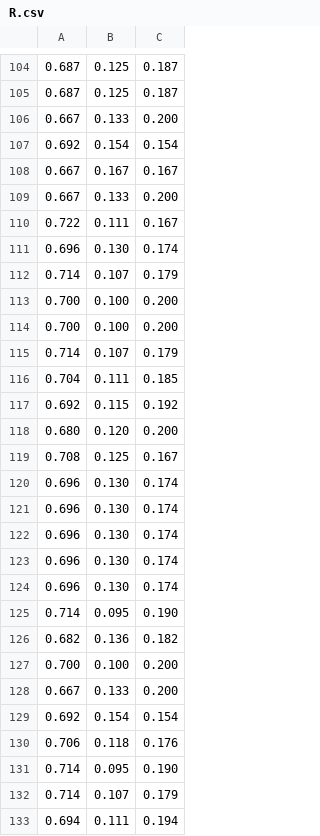
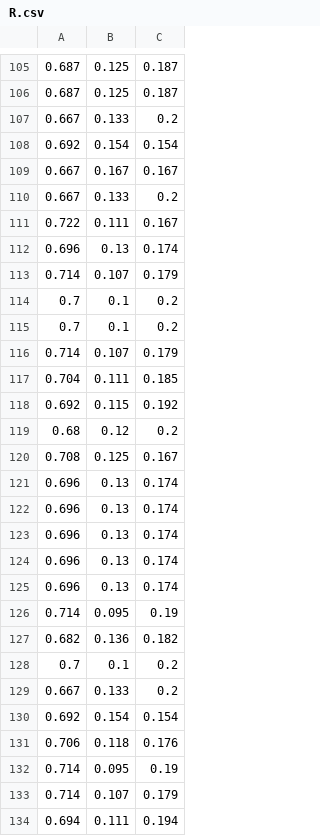
Before and after one commit to TronixLab/TinyML-Color-Recognition, a CSV file: datasets/R.csv, drawn as a sheet; only a part is shown, gaps mark what is left out; the diff covers the shown part only.

```diff
--- a/datasets/R.csv
+++ b/datasets/R.csv
@@ -105,11 +106,11 @@
 0.687,0.125,0.187
-0.667,0.133,0.200
+0.667,0.133,0.2
 0.692,0.154,0.154
 0.667,0.167,0.167
-0.667,0.133,0.200
+0.667,0.133,0.2
 0.722,0.111,0.167
-0.696,0.130,0.174
+0.696,0.13,0.174
 0.714,0.107,0.179
-0.700,0.100,0.200
-0.700,0.100,0.200
+0.7,0.1,0.2
+0.7,0.1,0.2
 0.714,0.107,0.179
@@ -117,16 +118,16 @@
 0.692,0.115,0.192
-0.680,0.120,0.200
+0.68,0.12,0.2
 0.708,0.125,0.167
-0.696,0.130,0.174
-0.696,0.130,0.174
-0.696,0.130,0.174
-0.696,0.130,0.174
-0.696,0.130,0.174
-0.714,0.095,0.190
+0.696,0.13,0.174
+0.696,0.13,0.174
+0.696,0.13,0.174
+0.696,0.13,0.174
+0.696,0.13,0.174
+0.714,0.095,0.19
 0.682,0.136,0.182
-0.700,0.100,0.200
-0.667,0.133,0.200
+0.7,0.1,0.2
+0.667,0.133,0.2
 0.692,0.154,0.154
 0.706,0.118,0.176
-0.714,0.095,0.190
+0.714,0.095,0.19
 0.714,0.107,0.179
```
Also changed, not shown: 3 added rows, 2 removed rows and 45 edited cells elsewhere in this file, datasets/B.csv, datasets/G.csv.
